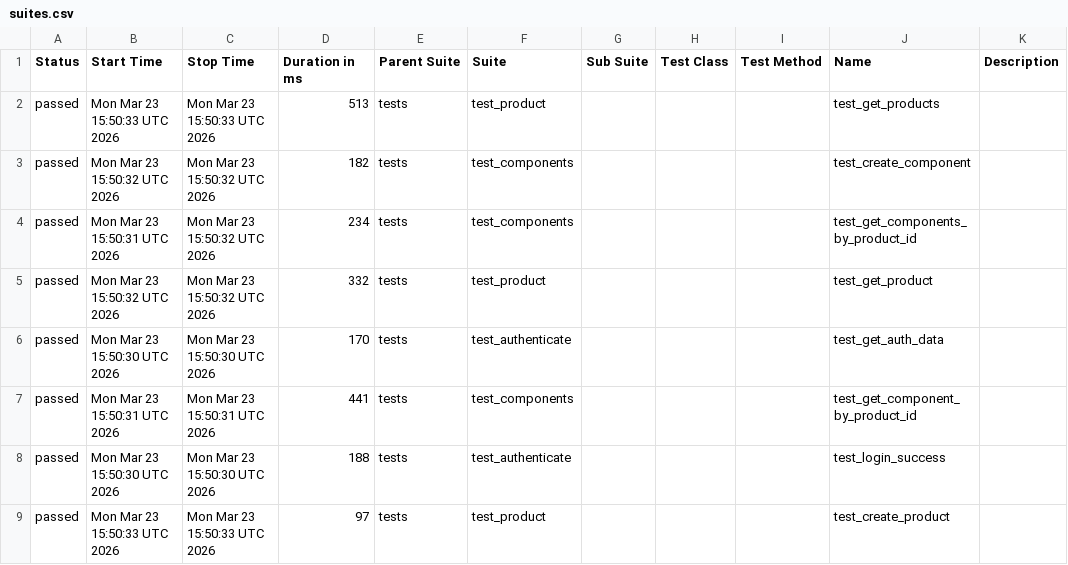
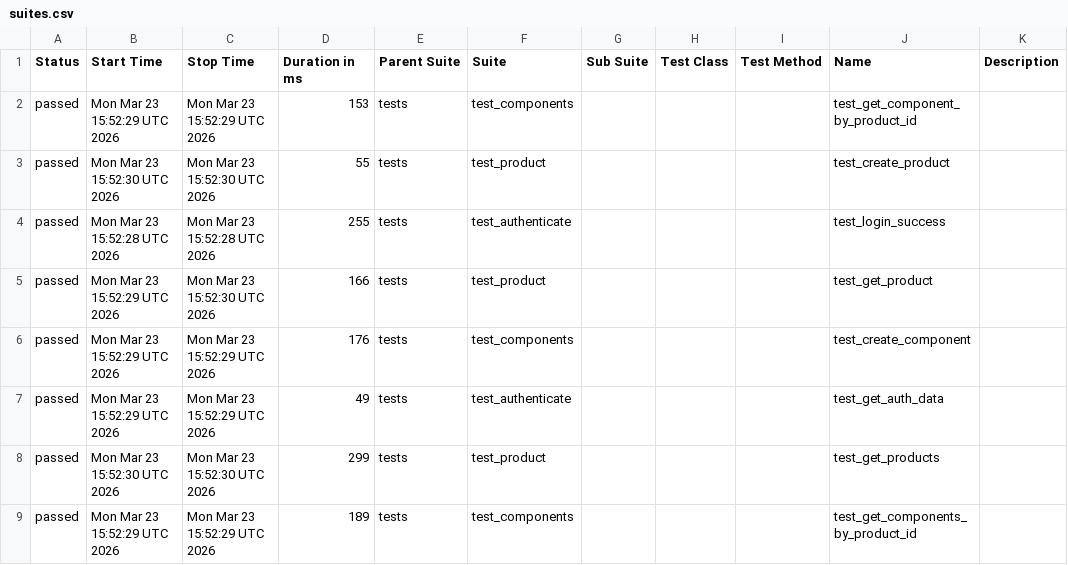
Before and after one commit to alexkaminskiy/api-automation-tests, a CSV file: data/suites.csv, drawn as a sheet.

```diff
--- a/data/suites.csv
+++ b/data/suites.csv
@@ -1,9 +1,9 @@
 "Status","Start Time","Stop Time","Duration in ms","Parent Suite","Suite","Sub Suite","Test Class","Test Method","Name","Description"
-"passed","Mon Mar 23 15:50:33 UTC 2026","Mon Mar 23 15:50:33 UTC 2026","513","tests","test_product","","","","test_get_products",""
-"passed","Mon Mar 23 15:50:32 UTC 2026","Mon Mar 23 15:50:32 UTC 2026","182","tests","test_components","","","","test_create_component",""
-"passed","Mon Mar 23 15:50:31 UTC 2026","Mon Mar 23 15:50:32 UTC 2026","234","tests","test_components","","","","test_get_components_by_product_id",""
-"passed","Mon Mar 23 15:50:32 UTC 2026","Mon Mar 23 15:50:32 UTC 2026","332","tests","test_product","","","","test_get_product",""
-"passed","Mon Mar 23 15:50:30 UTC 2026","Mon Mar 23 15:50:30 UTC 2026","170","tests","test_authenticate","","","","test_get_auth_data",""
-"passed","Mon Mar 23 15:50:31 UTC 2026","Mon Mar 23 15:50:31 UTC 2026","441","tests","test_components","","","","test_get_component_by_product_id",""
-"passed","Mon Mar 23 15:50:30 UTC 2026","Mon Mar 23 15:50:30 UTC 2026","188","tests","test_authenticate","","","","test_login_success",""
-"passed","Mon Mar 23 15:50:33 UTC 2026","Mon Mar 23 15:50:33 UTC 2026","97","tests","test_product","","","","test_create_product",""
+"passed","Mon Mar 23 15:52:29 UTC 2026","Mon Mar 23 15:52:29 UTC 2026","153","tests","test_components","","","","test_get_component_by_product_id",""
+"passed","Mon Mar 23 15:52:30 UTC 2026","Mon Mar 23 15:52:30 UTC 2026","55","tests","test_product","","","","test_create_product",""
+"passed","Mon Mar 23 15:52:28 UTC 2026","Mon Mar 23 15:52:28 UTC 2026","255","tests","test_authenticate","","","","test_login_success",""
+"passed","Mon Mar 23 15:52:29 UTC 2026","Mon Mar 23 15:52:30 UTC 2026","166","tests","test_product","","","","test_get_product",""
+"passed","Mon Mar 23 15:52:29 UTC 2026","Mon Mar 23 15:52:29 UTC 2026","176","tests","test_components","","","","test_create_component",""
+"passed","Mon Mar 23 15:52:29 UTC 2026","Mon Mar 23 15:52:29 UTC 2026","49","tests","test_authenticate","","","","test_get_auth_data",""
+"passed","Mon Mar 23 15:52:30 UTC 2026","Mon Mar 23 15:52:30 UTC 2026","299","tests","test_product","","","","test_get_products",""
+"passed","Mon Mar 23 15:52:29 UTC 2026","Mon Mar 23 15:52:29 UTC 2026","189","tests","test_components","","","","test_get_components_by_product_id",""
```
Also changed, not shown: 41 other files.
